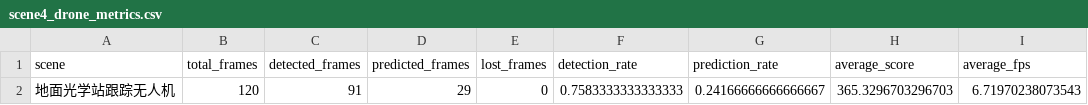
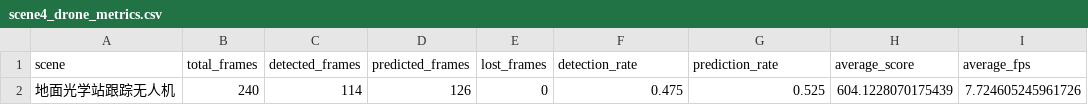
Before and after one commit to quji1234561/Track, a CSV file: outputs/metrics/scene4_drone_metrics.csv, drawn as a sheet.

```diff
--- a/outputs/metrics/scene4_drone_metrics.csv
+++ b/outputs/metrics/scene4_drone_metrics.csv
@@ -1,2 +1,2 @@
 scene,total_frames,detected_frames,predicted_frames,lost_frames,detection_rate,prediction_rate,average_score,average_fps
-地面光学站跟踪无人机,120,91,29,0,0.7583333333333333,0.24166666666666667,365.3296703296703,6.71970238073543
+地面光学站跟踪无人机,240,114,126,0,0.475,0.525,604.1228070175439,7.724605245961726
```
Also changed, not shown: outputs/trajectories/scene4_drone_trajectory.csv, 3 other files.
